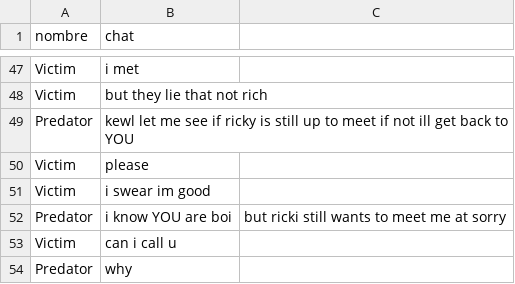
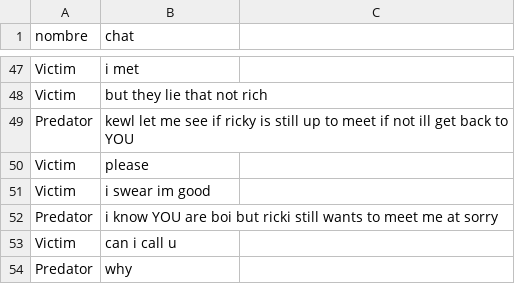
Before and after one commit to InfinityCode09/tesis, a CSV file: data1_positiva.csv, drawn as a sheet; only a part is shown, gaps mark what is left out.

Commit message:
Update data1_positiva.csv

```diff
--- a/data1_positiva.csv
+++ b/data1_positiva.csv
@@ -51,3 +51,3 @@ Victim,please
 Victim,i swear im good
-Predator,i know YOU are boi,but ricki still wants to meet me at  sorry
+Predator,i know YOU are boi but ricki still wants to meet me at  sorry
 Victim,can i call u
```
